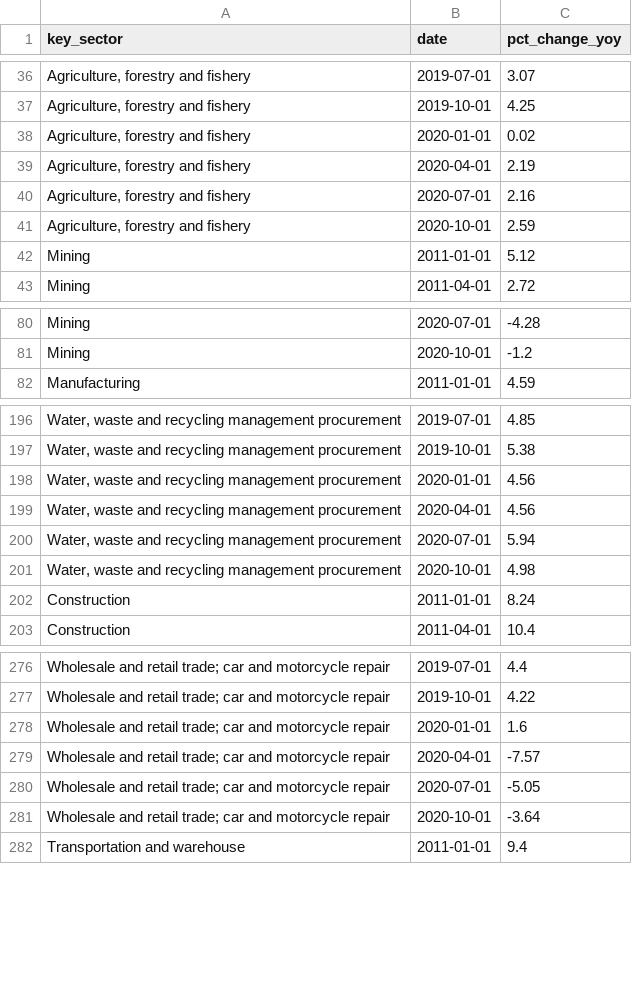
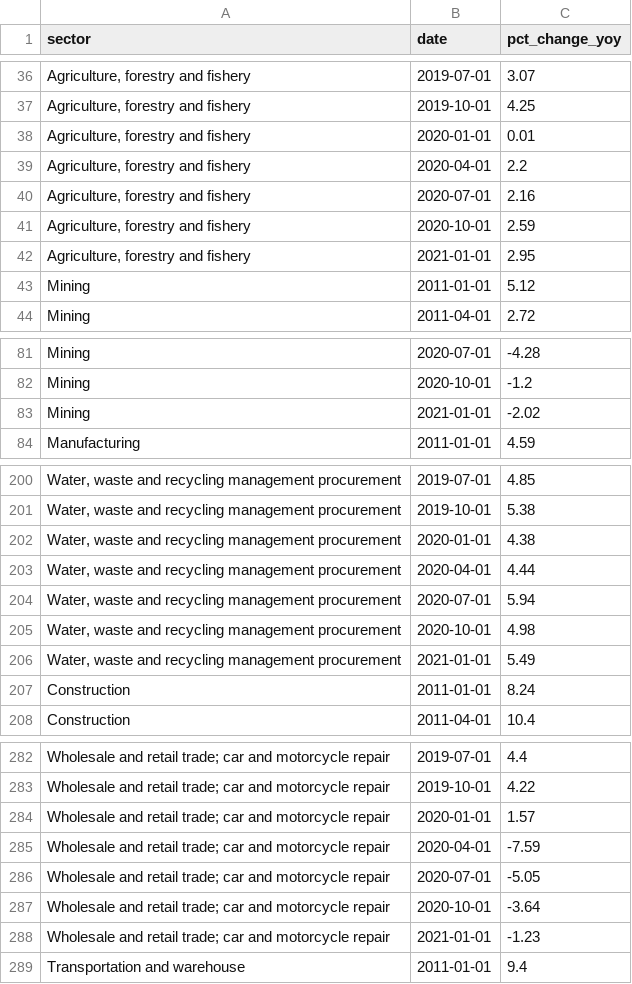
Before and after one commit to dzulfiqarfr/indonesia-recovery-tracker, a CSV file: data/ier_gdp-growth-sector_cleaned.csv, drawn as a sheet; only a part is shown, gaps mark what is left out; addresses are those after the commit; the diff covers the shown part only; the diff names each change by its address in the sheet, - before the commit and + after, or states it on an @@ line.

```diff
--- a/data/ier_gdp-growth-sector_cleaned.csv
+++ b/data/ier_gdp-growth-sector_cleaned.csv
-A1: key_sector
+A1: sector
-C38 (pct_change_yoy): 0.02
+C38 (pct_change_yoy): 0.01
-C39 (pct_change_yoy): 2.19
+C39 (pct_change_yoy): 2.2
+row 42: Agriculture, forestry and fishery | 2021-01-01 | 2.95
+row 83: Mining | 2021-01-01 | -2.02
-C202 (pct_change_yoy): 4.56
+C202 (pct_change_yoy): 4.38
-C203 (pct_change_yoy): 4.56
+C203 (pct_change_yoy): 4.44
+row 206: Water, waste and recycling management procurement | 2021-01-01 | 5.49
-C284 (pct_change_yoy): 1.6
+C284 (pct_change_yoy): 1.57
-C285 (pct_change_yoy): -7.57
+C285 (pct_change_yoy): -7.59
+row 288: Wholesale and retail trade; car and motorcycle repair | 2021-01-01 | -1.23
```
Also changed, not shown: 13 added rows and 13 edited cells elsewhere in this file, data/ier_gdp-ctg_cleaned.csv, data/ier_gdp-growth-exp_cleaned.csv, 3 other files.
